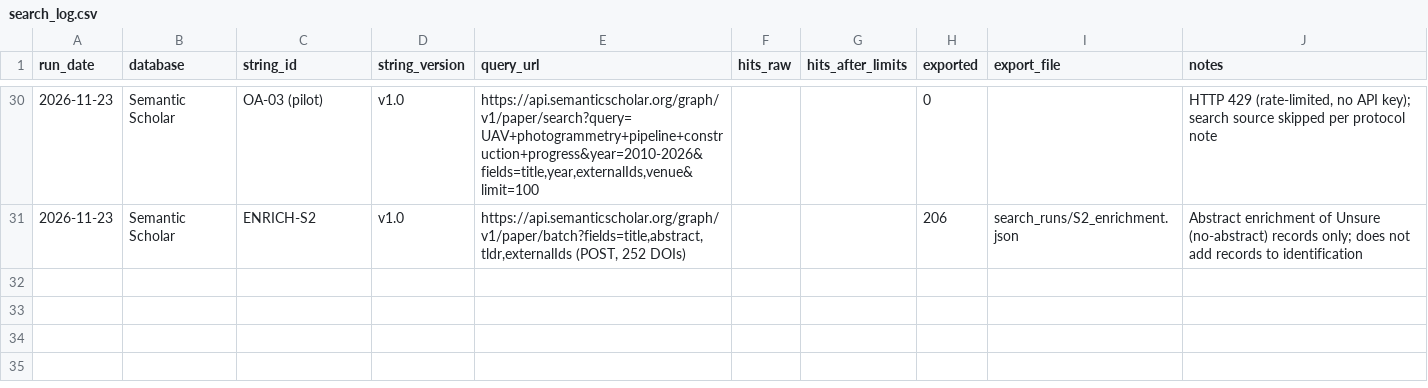
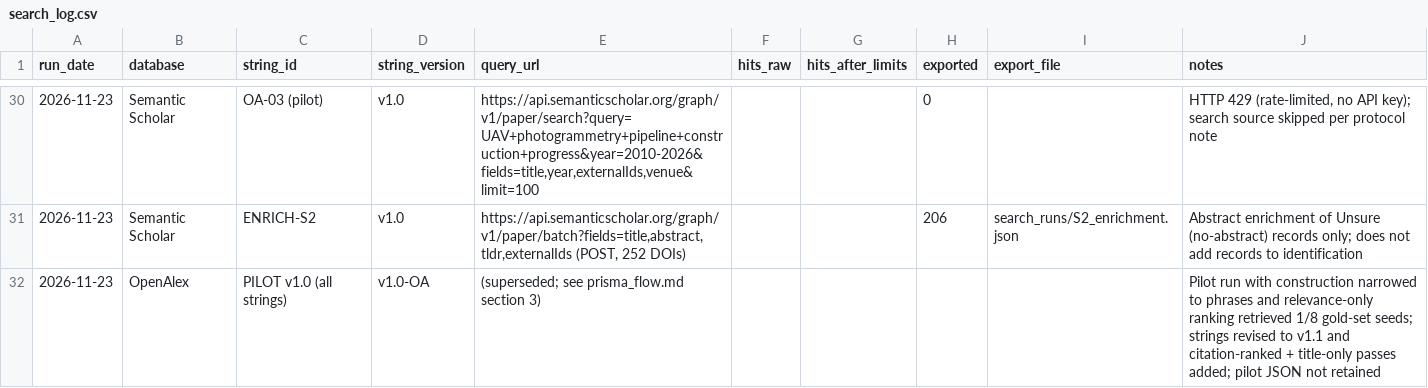
Before and after one commit to muhammadalietman-ui/Claude-Code-Everything-You-Need-to-Know, a CSV file: siteops-twin/02_literature_review/search_log.csv, drawn as a sheet; only a part is shown, gaps mark what is left out; the diff names each change by its address in the sheet, - before the commit and + after, or states it on an @@ line.

```diff
--- a/siteops-twin/02_literature_review/search_log.csv
+++ b/siteops-twin/02_literature_review/search_log.csv
+row 32: 2026-11-23 | OpenAlex | PILOT v1.0 (all strings) | v1.0-OA | (superseded; see prisma_flow.md section 3) |  |  |  |  | Pilot run with construction narrowed to phrases and relevance-only ranking retrieved 1/8 gold-set seeds; strings revised to v1.1 and citation-ranked + title-only passes added; pilot JSON not retained
```
Also changed, not shown: siteops-twin/00_project_management/backlog.csv, 20 other files.
